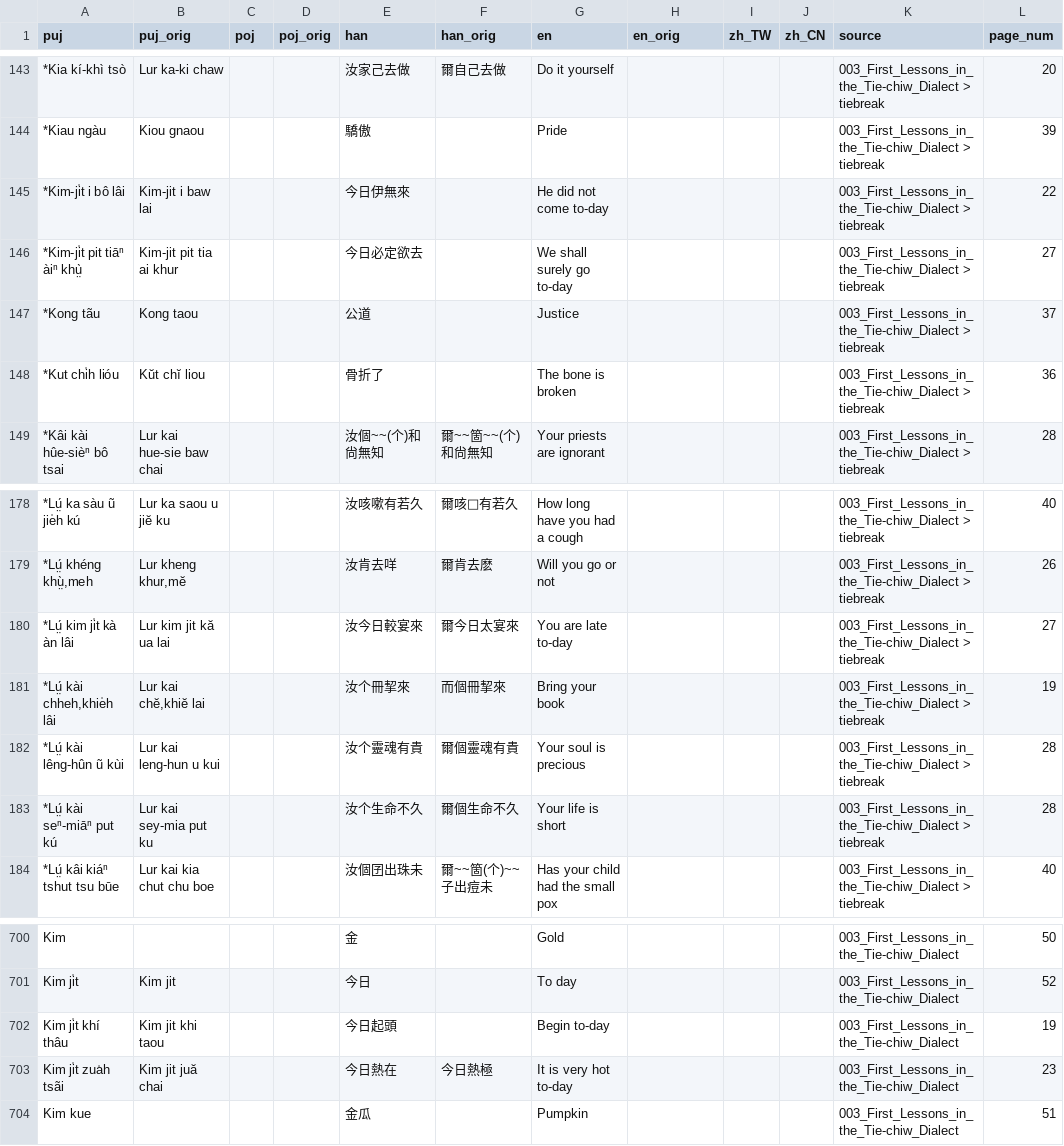
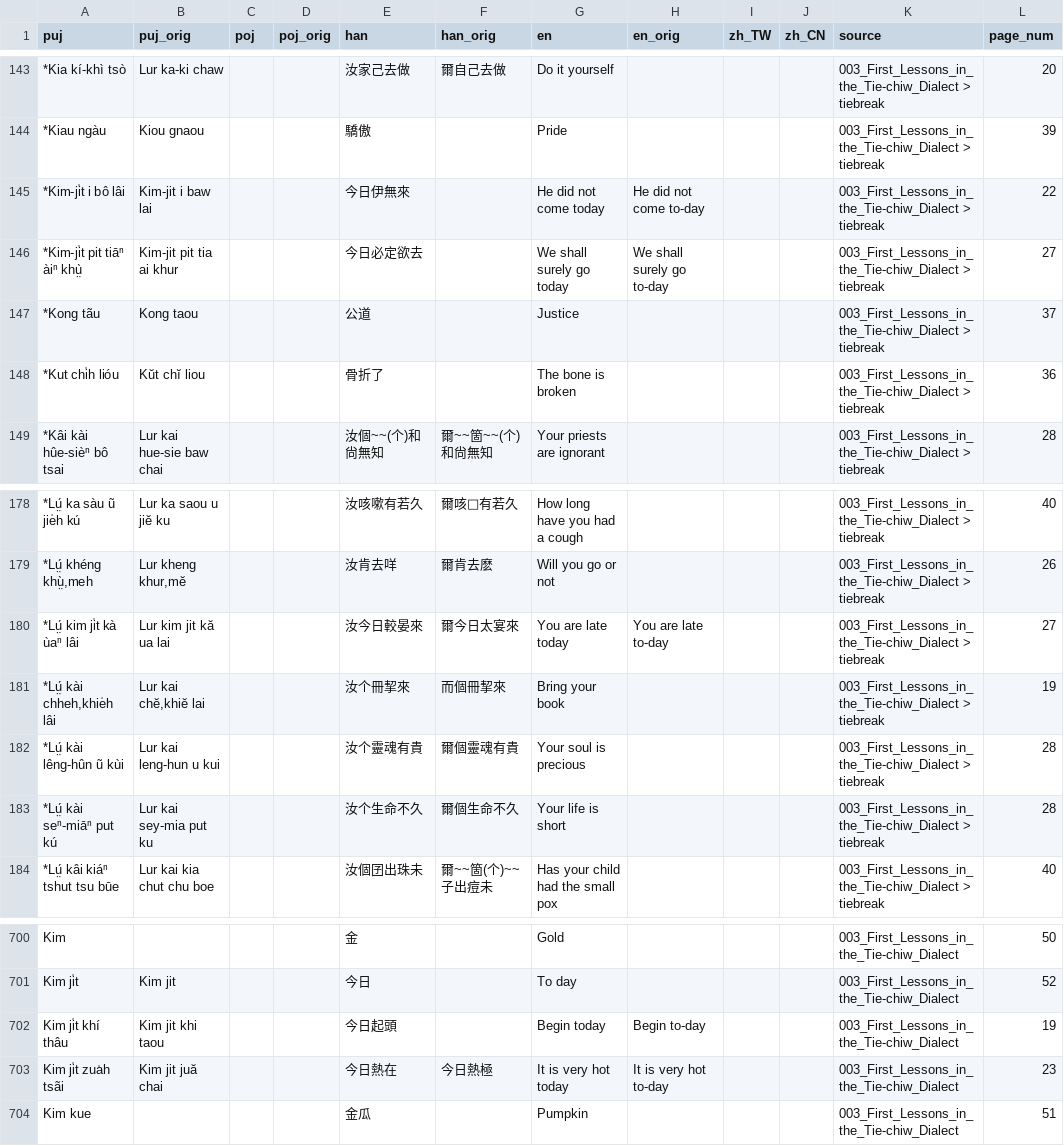
Before and after one commit to hokkien-writing/dataset, a CSV file: export/books/003_First_Lessons_in_the_Tie-chiw_Dialect.csv, drawn as a sheet; only a part is shown, gaps mark what is left out.

Commit message:
book003: today  晏

```diff
--- a/export/books/003_First_Lessons_in_the_Tie-chiw_Dialect.csv
+++ b/export/books/003_First_Lessons_in_the_Tie-chiw_Dialect.csv
@@ -144,4 +144,4 @@ puj,puj_orig,poj,poj_orig,han,han_orig,en,en_orig,zh_TW,zh_CN,source,page_num
 *Kiau ngàu,Kiou gnaou,,,驕傲,,Pride,,,,003_First_Lessons_in_the_Tie-chiw_Dialect > tiebreak,39
-*Kim-ji̍t i bô lâi,Kim-jit i baw lai,,,今日伊無來,,He did not come to-day,,,,003_First_Lessons_in_the_Tie-chiw_Dialect > tiebreak,22
-*Kim-ji̍t pit tiāⁿ àiⁿ khṳ̀,Kim-jit pit tia ai khur,,,今日必定欲去,,We shall surely go to-day,,,,003_First_Lessons_in_the_Tie-chiw_Dialect > tiebreak,27
+*Kim-ji̍t i bô lâi,Kim-jit i baw lai,,,今日伊無來,,He did not come today,He did not come to-day,,,003_First_Lessons_in_the_Tie-chiw_Dialect > tiebreak,22
+*Kim-ji̍t pit tiāⁿ àiⁿ khṳ̀,Kim-jit pit tia ai khur,,,今日必定欲去,,We shall surely go today,We shall surely go to-day,,,003_First_Lessons_in_the_Tie-chiw_Dialect > tiebreak,27
 *Kong tãu,Kong taou,,,公道,,Justice,,,,003_First_Lessons_in_the_Tie-chiw_Dialect > tiebreak,37
@@ -179,3 +179,3 @@ puj,puj_orig,poj,poj_orig,han,han_orig,en,en_orig,zh_TW,zh_CN,source,page_num
 "*Lṳ́ khéng khṳ̀,meh","Lur kheng khur,mĕ",,,汝肯去咩,爾肯去麽,Will you go or not,,,,003_First_Lessons_in_the_Tie-chiw_Dialect > tiebreak,26
-*Lṳ́ kim ji̍t kà àn lâi,Lur kim jit kă ua lai,,,汝今日較宴來,爾今日太宴來,You are late to-day,,,,003_First_Lessons_in_the_Tie-chiw_Dialect > tiebreak,27
+*Lṳ́ kim ji̍t kà ùaⁿ lâi,Lur kim jit kă ua lai,,,汝今日較晏來,爾今日太宴來,You are late today,You are late to-day,,,003_First_Lessons_in_the_Tie-chiw_Dialect > tiebreak,27
 "*Lṳ́ kài chheh,khie̍h lâi","Lur kai chĕ,khiĕ lai",,,汝个冊挈來,而個冊挈來,Bring your book,,,,003_First_Lessons_in_the_Tie-chiw_Dialect > tiebreak,19
@@ -701,4 +701,4 @@ Kim,,,,金,,Gold,,,,003_First_Lessons_in_the_Tie-chiw_Dialect,50
 Kim ji̍t,Kim jit,,,今日,,To day,,,,003_First_Lessons_in_the_Tie-chiw_Dialect,52
-Kim ji̍t khí thâu,Kim jit khi taou,,,今日起頭,,Begin to-day,,,,003_First_Lessons_in_the_Tie-chiw_Dialect,19
-Kim ji̍t zua̍h tsãi,Kim jit juă chai,,,今日熱在,今日熱極,It is very hot to-day,,,,003_First_Lessons_in_the_Tie-chiw_Dialect,23
+Kim ji̍t khí thâu,Kim jit khi taou,,,今日起頭,,Begin today,Begin to-day,,,003_First_Lessons_in_the_Tie-chiw_Dialect,19
+Kim ji̍t zua̍h tsãi,Kim jit juă chai,,,今日熱在,今日熱極,It is very hot today,It is very hot to-day,,,003_First_Lessons_in_the_Tie-chiw_Dialect,23
 Kim kue,,,,金瓜,,Pumpkin,,,,003_First_Lessons_in_the_Tie-chiw_Dialect,51
```
Also changed, not shown: 2 other files.
